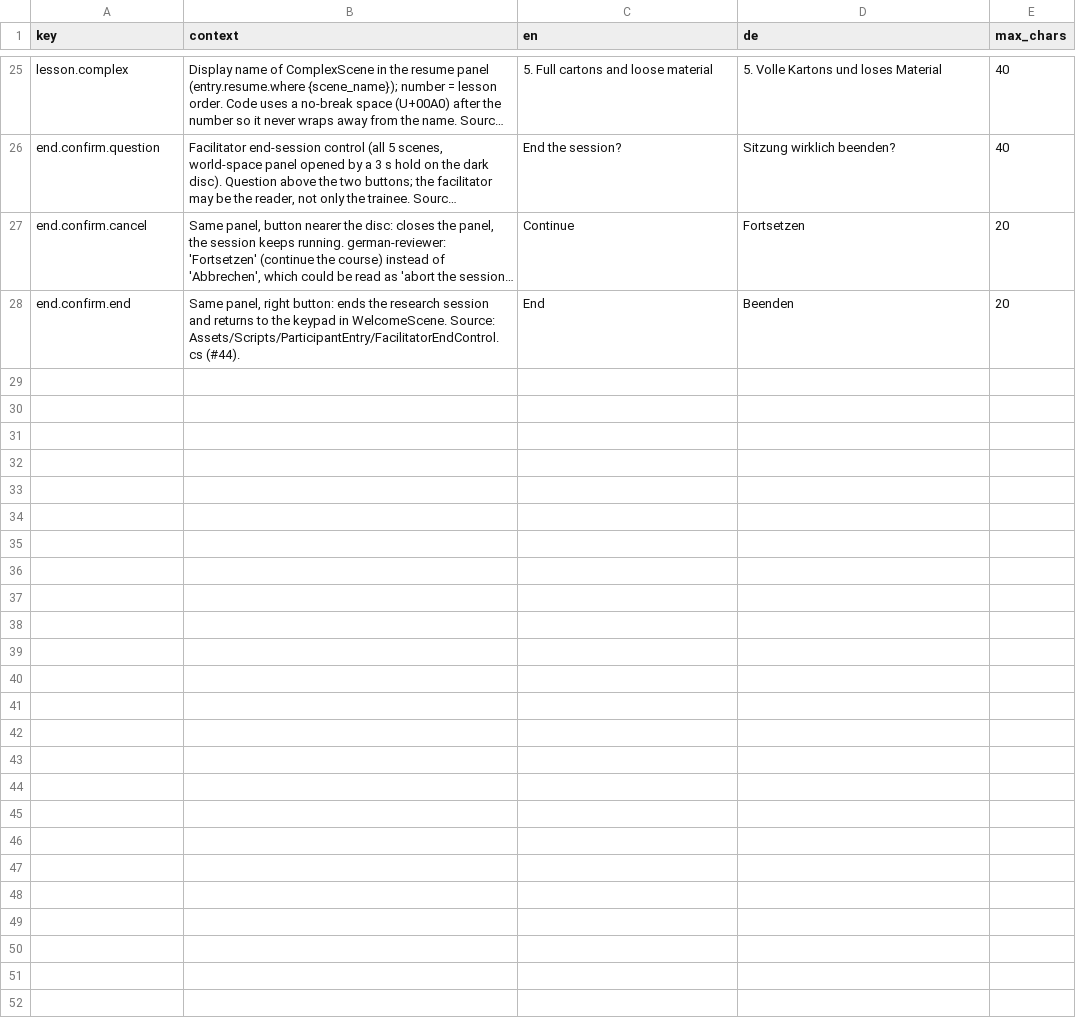
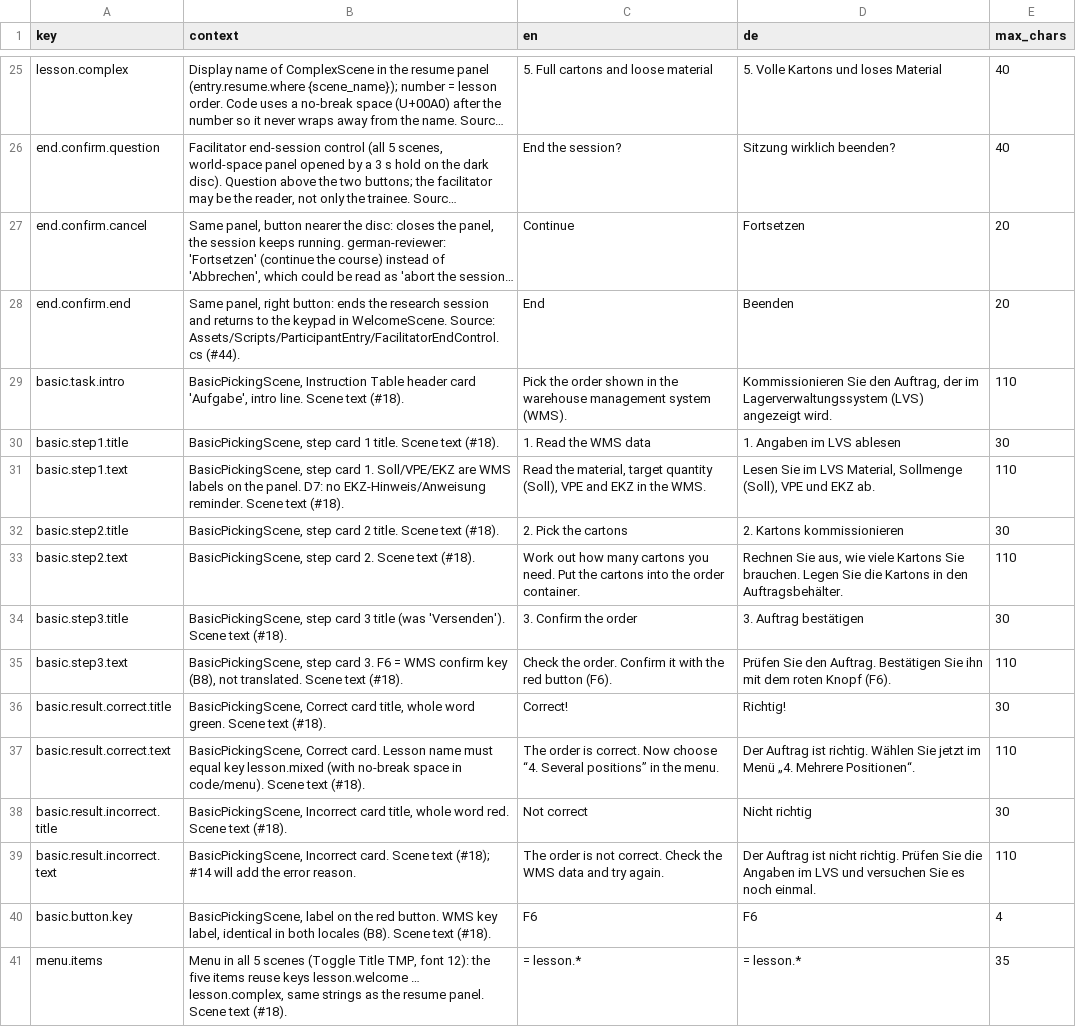
Before and after one commit to ttquynhdo/xrpick-v2, a CSV file: docs/i18n/strings-todo.csv, drawn as a sheet; only a part is shown, gaps mark what is left out; long unchanged cells end in …; the diff names each change by its address in the sheet, - before the commit and + after, or states it on an @@ line.

```diff
--- a/docs/i18n/strings-todo.csv
+++ b/docs/i18n/strings-todo.csv
+row 29: basic.task.intro | BasicPickingScene, Instruction Table header card 'Aufgabe', intro line. Scene text (#18). | Pick the order shown in the warehouse management system (WMS). | Kommissionieren Sie den Auftrag, der im Lagerverwaltungssystem (LVS) angezeigt wird. | 110
+row 30: basic.step1.title | BasicPickingScene, step card 1 title. Scene text (#18). | 1. Read the WMS data | 1. Angaben im LVS ablesen | 30
+row 31: basic.step1.text | BasicPickingScene, step card 1. Soll/VPE/EKZ are WMS labels on the panel. D7: no EKZ-Hinweis/Anweisung reminder. Scene text (#18). | Read the material, target quantity (Soll), VPE and EKZ in the WMS. | Lesen Sie im LVS Material, Sollmenge (Soll), VPE und EKZ ab. | 110
+row 32: basic.step2.title | BasicPickingScene, step card 2 title. Scene text (#18). | 2. Pick the cartons | 2. Kartons kommissionieren | 30
+row 33: basic.step2.text | BasicPickingScene, step card 2. Scene text (#18). | Work out how many cartons you need. Put the cartons into the order container. | Rechnen Sie aus, wie viele Kartons Sie brauchen. Legen Sie die Kartons in den Auftragsbehälter. | 110
+row 34: basic.step3.title | BasicPickingScene, step card 3 title (was 'Versenden'). Scene text (#18). | 3. Confirm the order | 3. Auftrag bestätigen | 30
+row 35: basic.step3.text | BasicPickingScene, step card 3. F6 = WMS confirm key (B8), not translated. Scene text (#18). | Check the order. Confirm it with the red button (F6). | Prüfen Sie den Auftrag. Bestätigen Sie ihn mit dem roten Knopf (F6). | 110
+row 36: basic.result.correct.title | BasicPickingScene, Correct card title, whole word green. Scene text (#18). | Correct! | Richtig! | 30
+row 37: basic.result.correct.text | BasicPickingScene, Correct card. Lesson name must equal key lesson.mixed (with no-break space in code/menu). Scene text (#18). | The order is correct. Now choose “4. Several positions” in the menu. | Der Auftrag ist richtig. Wählen Sie jetzt im Menü „4. Mehrere Positionen“. | 110
+row 38: basic.result.incorrect.title | BasicPickingScene, Incorrect card title, whole word red. Scene text (#18). | Not correct | Nicht richtig | 30
+row 39: basic.result.incorrect.text | BasicPickingScene, Incorrect card. Scene text (#18); #14 will add the error reason. | The order is not correct. Check the WMS data and try again. | Der Auftrag ist nicht richtig. Prüfen Sie die Angaben im LVS und versuchen Sie es noch einmal. | 110
+row 40: basic.button.key | BasicPickingScene, label on the red button. WMS key label, identical in both locales (B8). Scene text (#18). | F6 | F6 | 4
+row 41: menu.items | Menu in all 5 scenes (Toggle Title TMP, font 12): the five items reuse keys lesson.welcome … lesson.complex, same strings as the resume panel. Scene text (#18). | = lesson.* | = lesson.* | 35
```
Also changed, not shown: docs/i18n/glossary.csv, 7 other files.
